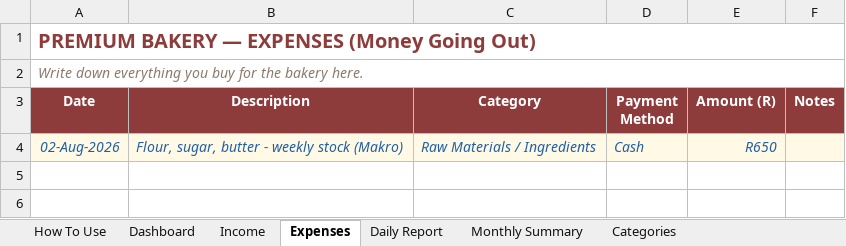
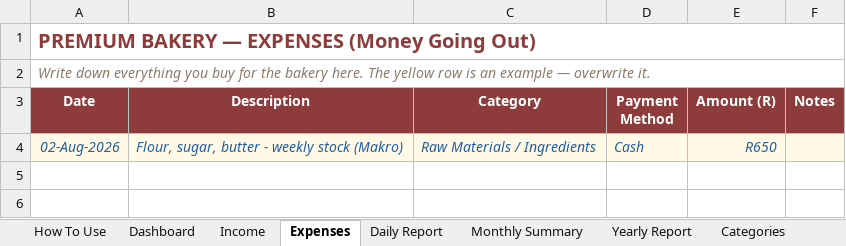
Before and after one commit to ELIASTAFADZWAMUDZUDZDU/Premium-bakery-bookkeeping, an Excel workbook: templates/Premium_Bakery_Bookkeeping_TEMPLATE.xlsx, sheet Expenses, drawn as a sheet; only a part is shown; values as stored, in another font and other column widths than the file's, no borders; the diff names each change by its address in the sheet, - before the commit and + after, or states it on an @@ line.

Commit message:
Add sheet protection, Yearly Report, This Year dashboard section

```diff
--- a/templates/Premium_Bakery_Bookkeeping_TEMPLATE.xlsx (sheet Expenses)
+++ b/templates/Premium_Bakery_Bookkeeping_TEMPLATE.xlsx (sheet Expenses)
+sheet tab: Yearly Report
-A2 (Date): …bakery here.
+A2 (Date): …bakery here. The yellow row is an example — overwrite it.
```
Also changed, not shown: sheet Dashboard, sheet Categories, sheet Income, charts or pictures, 5 other files.
